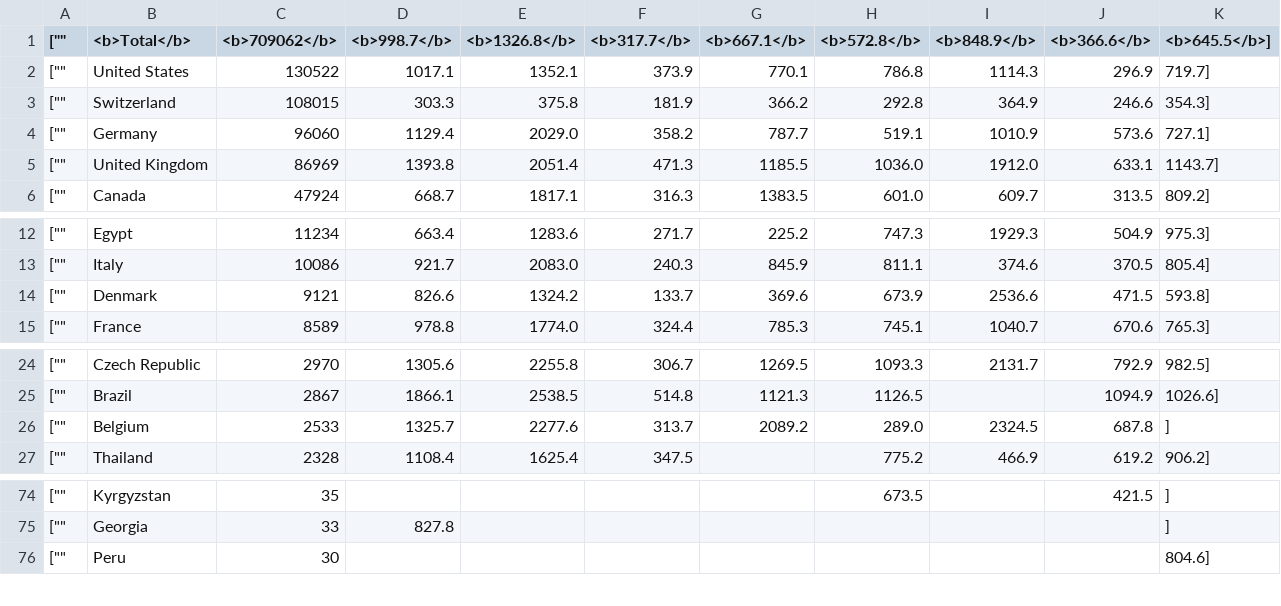
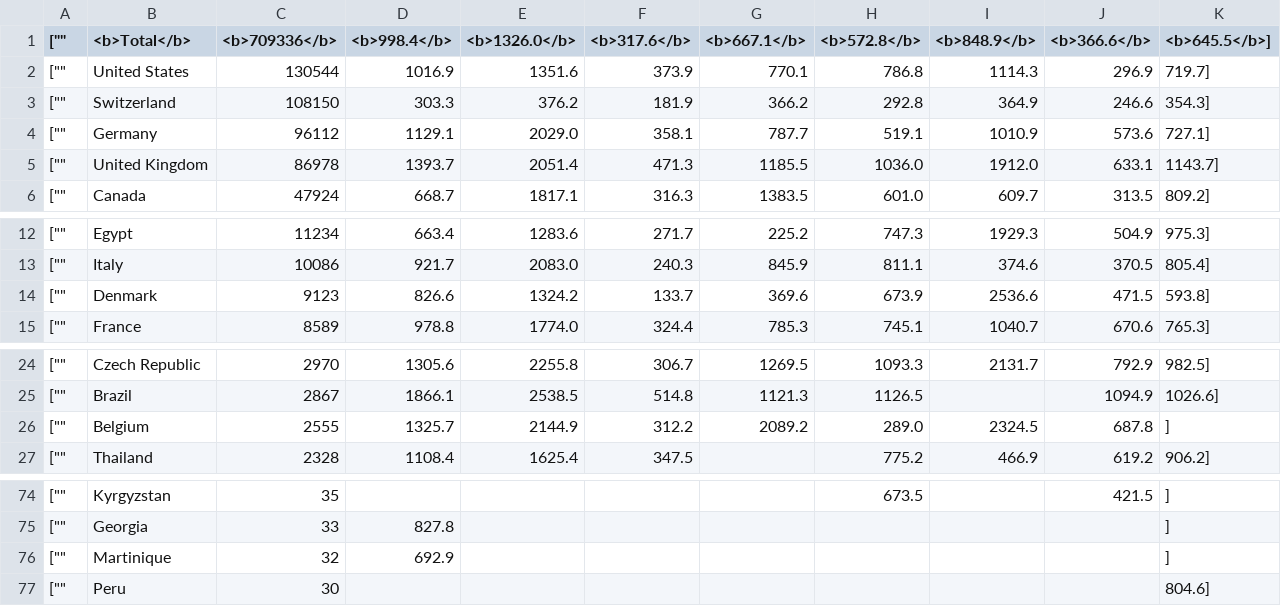
Before and after one commit to mattfel1/geoscents_stats, a CSV file: player_countries.csv, drawn as a sheet; only a part is shown, gaps mark what is left out.

```diff
--- a/player_countries.csv
+++ b/player_countries.csv
@@ -1,6 +1,6 @@
-["","<b>Total</b>","<b>709062</b>","<b>998.7</b>","<b>1326.8</b>","<b>317.7</b>","<b>667.1</b>","<b>572.8</b>","<b>848.9</b>","<b>366.6</b>","<b>645.5</b>"],
-["","United States","130522","1017.1","1352.1","373.9","770.1","786.8","1114.3","296.9","719.7"],
-["","Switzerland","108015","303.3","375.8","181.9","366.2","292.8","364.9","246.6","354.3"],
-["","Germany","96060","1129.4","2029.0","358.2","787.7","519.1","1010.9","573.6","727.1"],
-["","United Kingdom","86969","1393.8","2051.4","471.3","1185.5","1036.0","1912.0","633.1","1143.7"],
+["","<b>Total</b>","<b>709336</b>","<b>998.4</b>","<b>1326.0</b>","<b>317.6</b>","<b>667.1</b>","<b>572.8</b>","<b>848.9</b>","<b>366.6</b>","<b>645.5</b>"],
+["","United States","130544","1016.9","1351.6","373.9","770.1","786.8","1114.3","296.9","719.7"],
+["","Switzerland","108150","303.3","376.2","181.9","366.2","292.8","364.9","246.6","354.3"],
+["","Germany","96112","1129.1","2029.0","358.1","787.7","519.1","1010.9","573.6","727.1"],
+["","United Kingdom","86978","1393.7","2051.4","471.3","1185.5","1036.0","1912.0","633.1","1143.7"],
 ["","Canada","47924","668.7","1817.1","316.3","1383.5","601.0","609.7","313.5","809.2"],
@@ -13,3 +13,3 @@
 ["","Italy","10086","921.7","2083.0","240.3","845.9","811.1","374.6","370.5","805.4"],
-["","Denmark","9121","826.6","1324.2","133.7","369.6","673.9","2536.6","471.5","593.8"],
+["","Denmark","9123","826.6","1324.2","133.7","369.6","673.9","2536.6","471.5","593.8"],
 ["","France","8589","978.8","1774.0","324.4","785.3","745.1","1040.7","670.6","765.3"],
@@ -25,3 +25,3 @@
 ["","Brazil","2867","1866.1","2538.5","514.8","1121.3","1126.5","","1094.9","1026.6"],
-["","Belgium","2533","1325.7","2277.6","313.7","2089.2","289.0","2324.5","687.8",""],
+["","Belgium","2555","1325.7","2144.9","312.2","2089.2","289.0","2324.5","687.8",""],
 ["","Thailand","2328","1108.4","1625.4","347.5","","775.2","466.9","619.2","906.2"],
@@ -75,2 +75,3 @@
 ["","Georgia","33","827.8","","","","","","",""],
+["","Martinique","32","692.9","","","","","","",""],
 ["","Peru","30","","","","","","","","804.6"],
```
Also changed, not shown: 5 other files.
